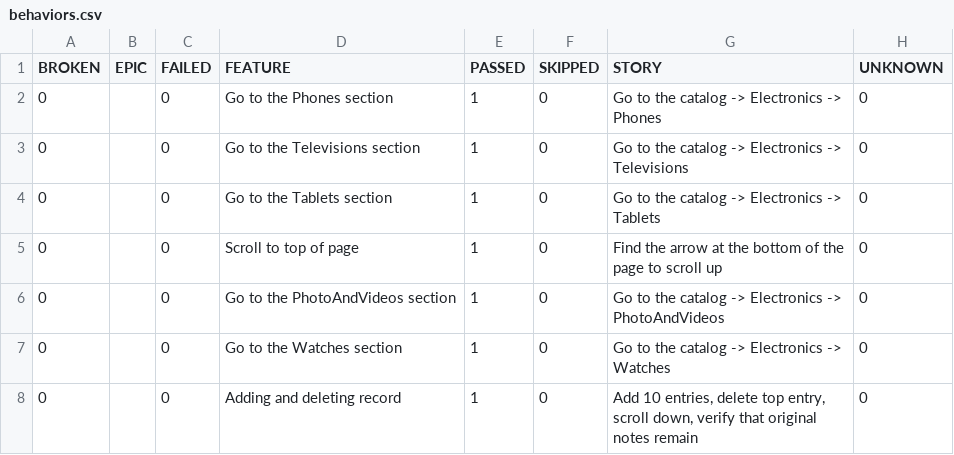
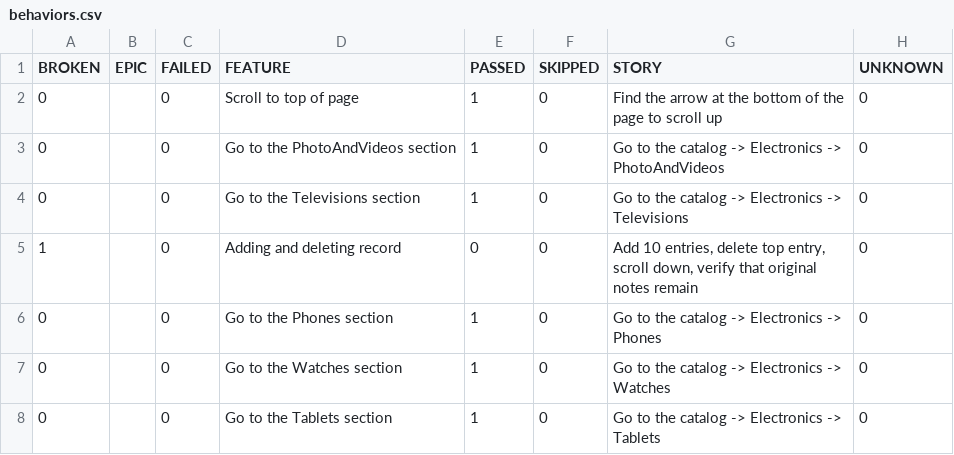
Before and after one commit to carto0n0/Modsen_Test5, a CSV file: data/behaviors.csv, drawn as a sheet.

```diff
--- a/data/behaviors.csv
+++ b/data/behaviors.csv
@@ -1,8 +1,8 @@
 "BROKEN","EPIC","FAILED","FEATURE","PASSED","SKIPPED","STORY","UNKNOWN"
-"0","","0","Go to the Phones section","1","0","Go to the catalog -> Electronics -> Phones","0"
-"0","","0","Go to the Televisions section","1","0","Go to the catalog -> Electronics -> Televisions","0"
-"0","","0","Go to the Tablets section","1","0","Go to the catalog -> Electronics -> Tablets","0"
 "0","","0","Scroll to top of page","1","0","Find the arrow at the bottom of the page to scroll up","0"
 "0","","0","Go to the PhotoAndVideos section","1","0","Go to the catalog -> Electronics -> PhotoAndVideos","0"
+"0","","0","Go to the Televisions section","1","0","Go to the catalog -> Electronics -> Televisions","0"
+"1","","0","Adding and deleting record","0","0","Add 10 entries, delete top entry, scroll down, verify that original notes remain","0"
+"0","","0","Go to the Phones section","1","0","Go to the catalog -> Electronics -> Phones","0"
 "0","","0","Go to the Watches section","1","0","Go to the catalog -> Electronics -> Watches","0"
-"0","","0","Adding and deleting record","1","0","Add 10 entries, delete top entry, scroll down, verify that original notes remain","0"
+"0","","0","Go to the Tablets section","1","0","Go to the catalog -> Electronics -> Tablets","0"
```
Also changed, not shown: data/suites.csv, 50 other files.
